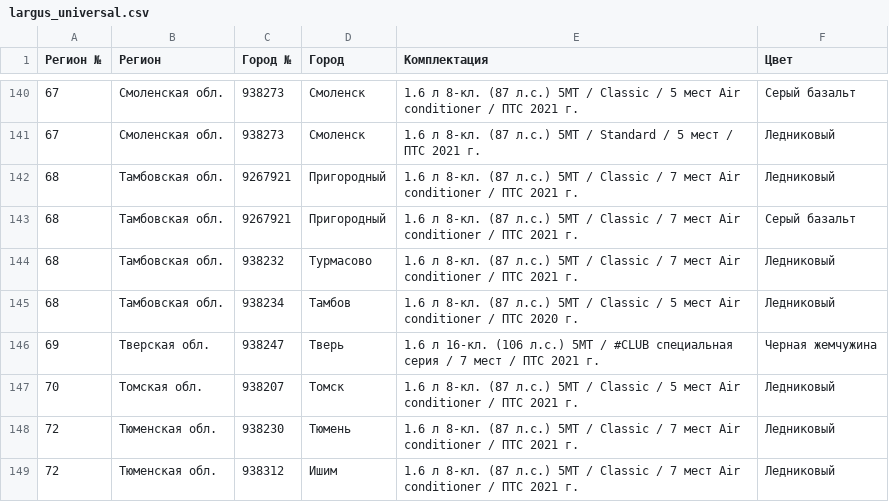
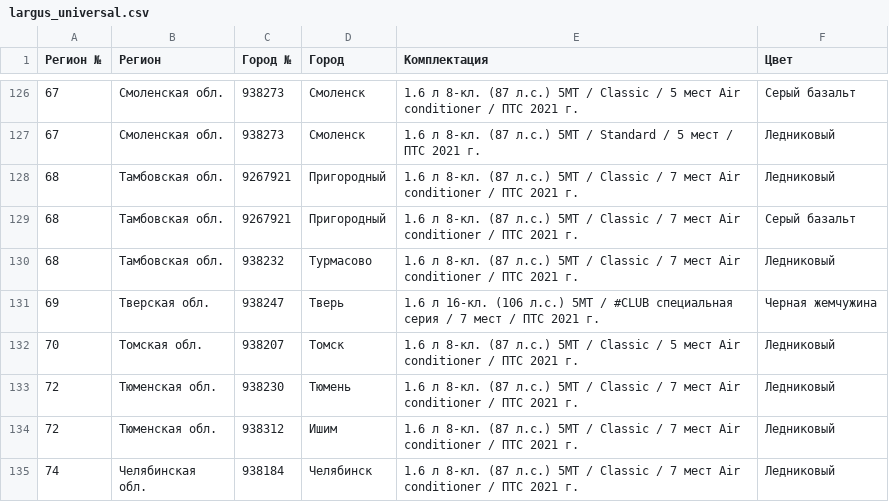
Before and after one commit to kafeg/ladacsv, a CSV file: largus_universal.csv, drawn as a sheet; only a part is shown, gaps mark what is left out; the shorter side is filled out with more unchanged rows; removed rows and columns are numbered as before the commit, all else as after; the diff covers the shown part only; the diff names each change by its address in the sheet, - before the commit and + after, or states it on an @@ line.

```diff
--- a/largus_universal.csv
+++ b/largus_universal.csv
-row 145: 68 | Тамбовская обл. | 938234 | Тамбов | 1.6 л 8-кл. (87 л.с.) 5МТ / Classic / 5 мест Air conditioner / ПТС 2020 г. | Ледниковый
```
Also changed, not shown: 2 added rows and 19 removed rows elsewhere in this file, granta_liftback.csv, granta_universal.csv, 22 other files.
